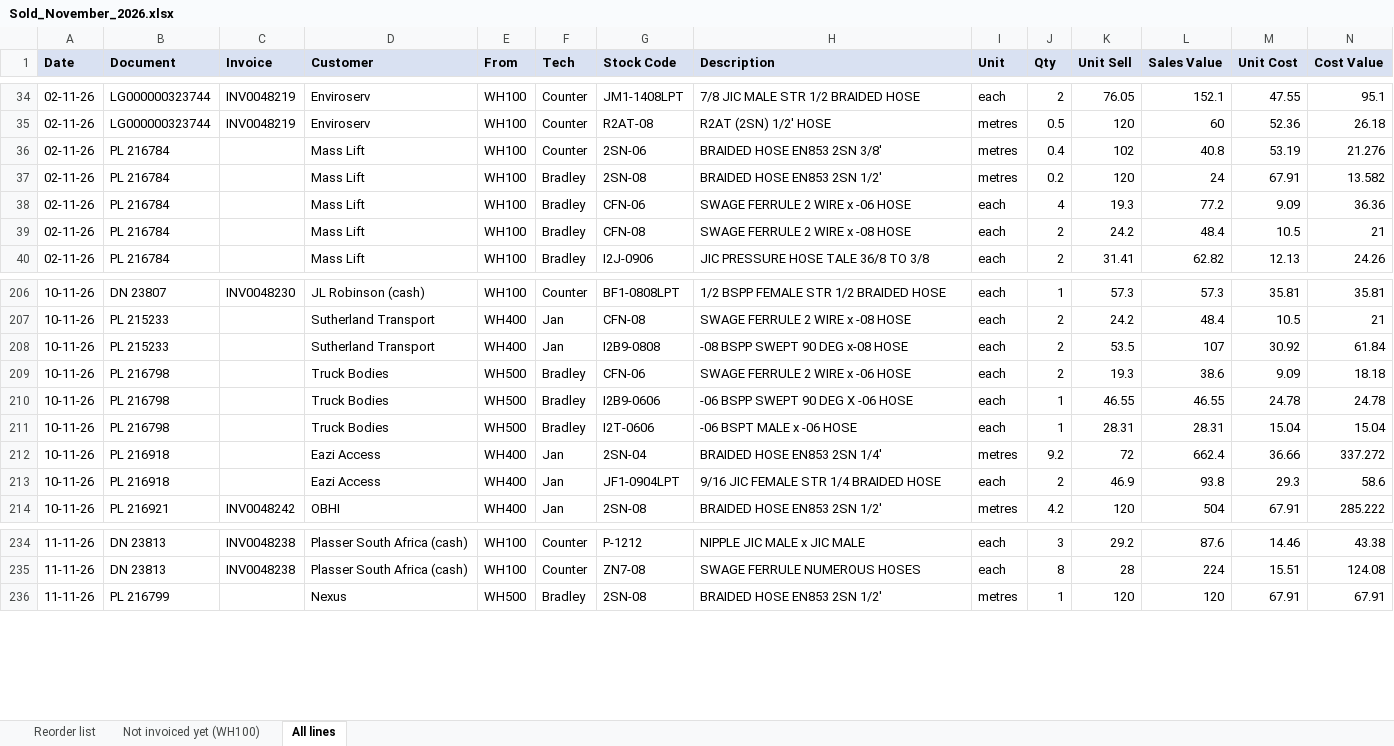
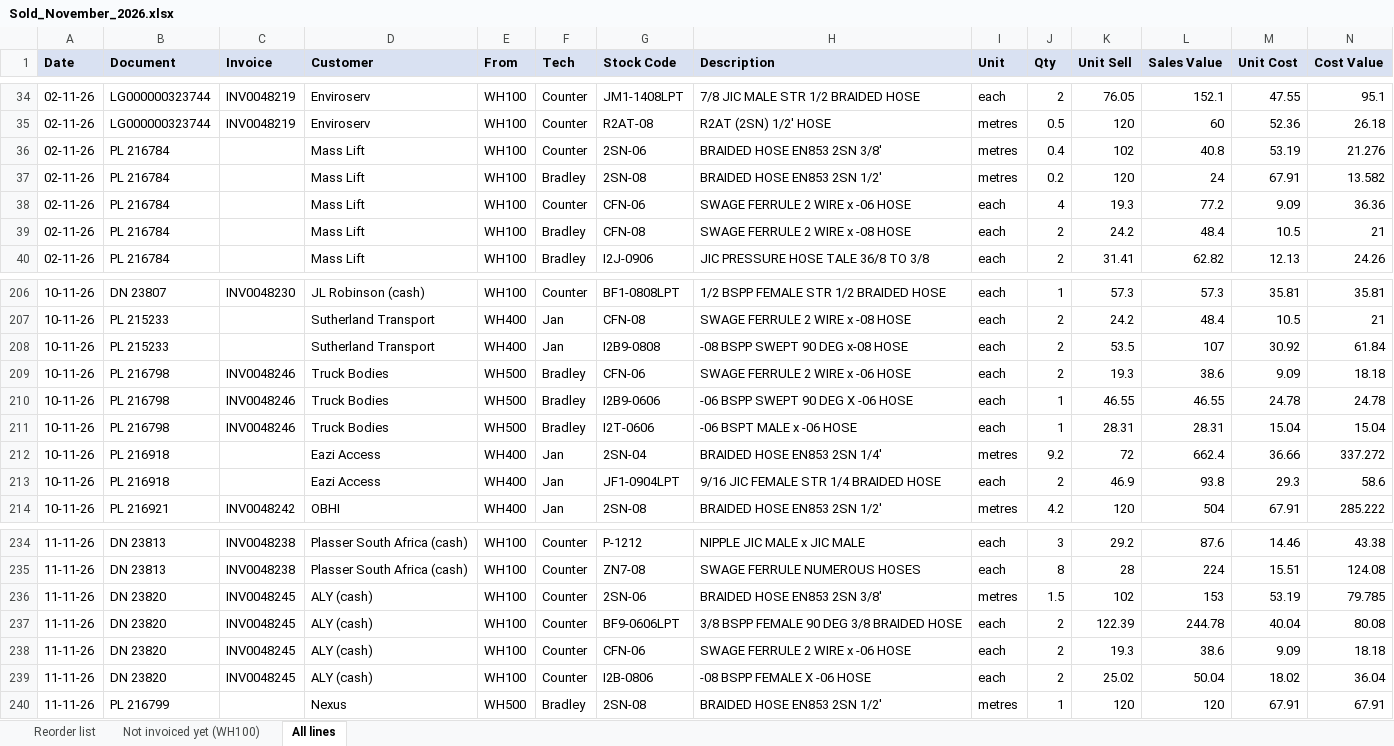
Before and after one commit to MichaelB1300/Pirtek-stock---live, an Excel workbook: Sold_November_2026.xlsx, sheet All lines, drawn as a sheet; only a part is shown, gaps mark what is left out; values as stored, in another font and other column widths than the file's, no borders; the diff names each change by its address in the sheet, - before the commit and + after, or states it on an @@ line.

```diff
--- a/Sold_November_2026.xlsx (sheet All lines)
+++ b/Sold_November_2026.xlsx (sheet All lines)
-F38 (Tech): Bradley
+F38 (Tech): Counter
-C209:C211 (Invoice): (empty)
+C209:C211 (Invoice): INV0048246
+row 236: 11-11-26 | DN 23820 | INV0048245 | ALY (cash) | WH100 | Counter | 2SN-06 | BRAIDED HOSE EN853 2SN 3/8' | metres | 1.5 | 102 | 153 | 53.19 | 79.785
+row 237: 11-11-26 | DN 23820 | INV0048245 | ALY (cash) | WH100 | Counter | BF9-0606LPT | 3/8 BSPP FEMALE 90 DEG 3/8 BRAIDED HOSE | each | 2 | 122.39 | 244.78 | 40.04 | 80.08
+row 238: 11-11-26 | DN 23820 | INV0048245 | ALY (cash) | WH100 | Counter | CFN-06 | SWAGE FERRULE 2 WIRE x -06 HOSE | each | 2 | 19.3 | 38.6 | 9.09 | 18.18
+row 239: 11-11-26 | DN 23820 | INV0048245 | ALY (cash) | WH100 | Counter | I2B-0806 | -08 BSPP FEMALE X -06 HOSE | each | 2 | 25.02 | 50.04 | 18.02 | 36.04
```
Also changed, not shown: sheet Reorder list, 2 other files.
